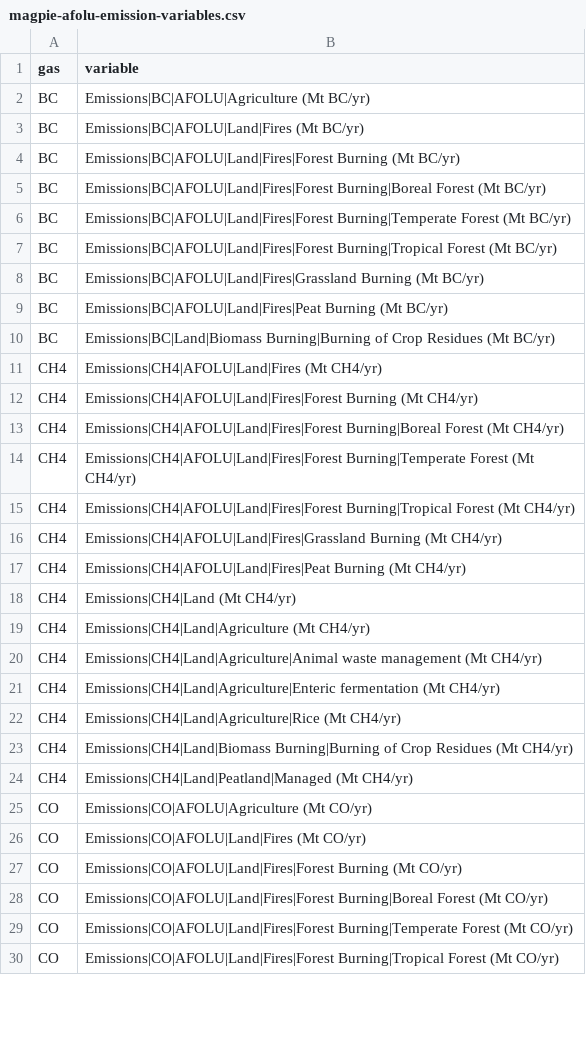
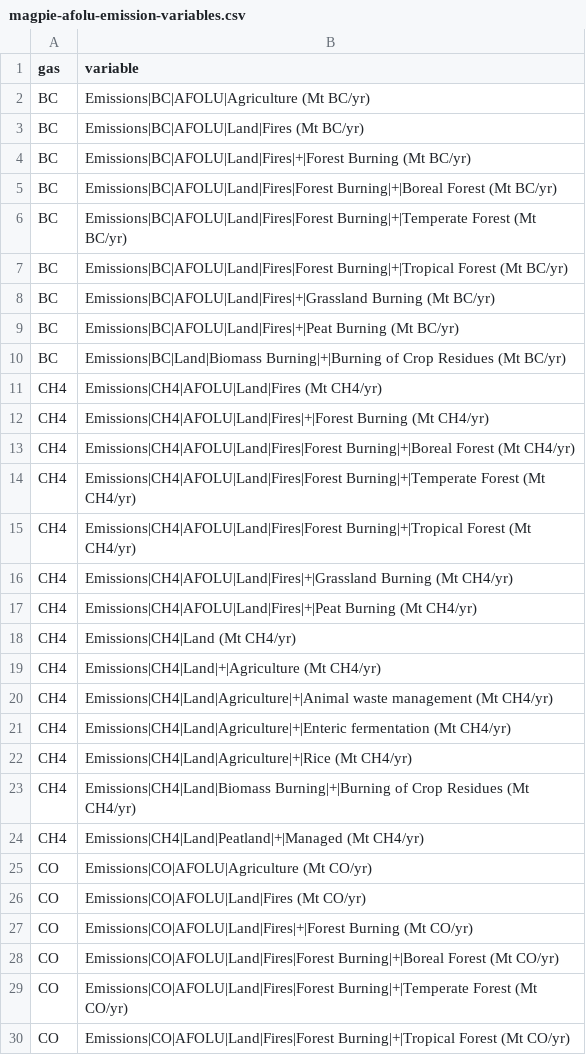
Before and after one commit to e3modelling/postprom, a CSV file: inst/extdata/magpie-afolu-emission-variables.csv, drawn as a sheet; only a part is shown; the diff covers the shown part only.

Commit message:
iEmissions_magpie saved as mif

```diff
--- a/inst/extdata/magpie-afolu-emission-variables.csv
+++ b/inst/extdata/magpie-afolu-emission-variables.csv
@@ -4,7 +4,7 @@ BC,Emissions|BC|AFOLU|Land|Fires (Mt BC/yr)
-BC,Emissions|BC|AFOLU|Land|Fires|Forest Burning (Mt BC/yr)
-BC,Emissions|BC|AFOLU|Land|Fires|Forest Burning|Boreal Forest (Mt BC/yr)
-BC,Emissions|BC|AFOLU|Land|Fires|Forest Burning|Temperate Forest (Mt BC/yr)
-BC,Emissions|BC|AFOLU|Land|Fires|Forest Burning|Tropical Forest (Mt BC/yr)
-BC,Emissions|BC|AFOLU|Land|Fires|Grassland Burning (Mt BC/yr)
-BC,Emissions|BC|AFOLU|Land|Fires|Peat Burning (Mt BC/yr)
-BC,Emissions|BC|Land|Biomass Burning|Burning of Crop Residues (Mt BC/yr)
+"BC","Emissions|BC|AFOLU|Land|Fires|+|Forest Burning (Mt BC/yr)"
+"BC","Emissions|BC|AFOLU|Land|Fires|Forest Burning|+|Boreal Forest (Mt BC/yr)"
+"BC","Emissions|BC|AFOLU|Land|Fires|Forest Burning|+|Temperate Forest (Mt BC/yr)"
+"BC","Emissions|BC|AFOLU|Land|Fires|Forest Burning|+|Tropical Forest (Mt BC/yr)"
+"BC","Emissions|BC|AFOLU|Land|Fires|+|Grassland Burning (Mt BC/yr)"
+"BC","Emissions|BC|AFOLU|Land|Fires|+|Peat Burning (Mt BC/yr)"
+"BC","Emissions|BC|Land|Biomass Burning|+|Burning of Crop Residues (Mt BC/yr)"
@@ -12,6 +12,6 @@ CH4,Emissions|CH4|AFOLU|Land|Fires (Mt CH4/yr)
-CH4,Emissions|CH4|AFOLU|Land|Fires|Forest Burning (Mt CH4/yr)
-CH4,Emissions|CH4|AFOLU|Land|Fires|Forest Burning|Boreal Forest (Mt CH4/yr)
-CH4,Emissions|CH4|AFOLU|Land|Fires|Forest Burning|Temperate Forest (Mt CH4/yr)
-CH4,Emissions|CH4|AFOLU|Land|Fires|Forest Burning|Tropical Forest (Mt CH4/yr)
-CH4,Emissions|CH4|AFOLU|Land|Fires|Grassland Burning (Mt CH4/yr)
-CH4,Emissions|CH4|AFOLU|Land|Fires|Peat Burning (Mt CH4/yr)
+"CH4","Emissions|CH4|AFOLU|Land|Fires|+|Forest Burning (Mt CH4/yr)"
+"CH4","Emissions|CH4|AFOLU|Land|Fires|Forest Burning|+|Boreal Forest (Mt CH4/yr)"
+"CH4","Emissions|CH4|AFOLU|Land|Fires|Forest Burning|+|Temperate Forest (Mt CH4/yr)"
+"CH4","Emissions|CH4|AFOLU|Land|Fires|Forest Burning|+|Tropical Forest (Mt CH4/yr)"
+"CH4","Emissions|CH4|AFOLU|Land|Fires|+|Grassland Burning (Mt CH4/yr)"
+"CH4","Emissions|CH4|AFOLU|Land|Fires|+|Peat Burning (Mt CH4/yr)"
@@ -19,6 +19,6 @@ CH4,Emissions|CH4|Land (Mt CH4/yr)
-CH4,Emissions|CH4|Land|Agriculture (Mt CH4/yr)
-CH4,Emissions|CH4|Land|Agriculture|Animal waste management (Mt CH4/yr)
-CH4,Emissions|CH4|Land|Agriculture|Enteric fermentation (Mt CH4/yr)
-CH4,Emissions|CH4|Land|Agriculture|Rice (Mt CH4/yr)
-CH4,Emissions|CH4|Land|Biomass Burning|Burning of Crop Residues (Mt CH4/yr)
-CH4,Emissions|CH4|Land|Peatland|Managed (Mt CH4/yr)
+"CH4","Emissions|CH4|Land|+|Agriculture (Mt CH4/yr)"
+"CH4","Emissions|CH4|Land|Agriculture|+|Animal waste management (Mt CH4/yr)"
+"CH4","Emissions|CH4|Land|Agriculture|+|Enteric fermentation (Mt CH4/yr)"
+"CH4","Emissions|CH4|Land|Agriculture|+|Rice (Mt CH4/yr)"
+"CH4","Emissions|CH4|Land|Biomass Burning|+|Burning of Crop Residues (Mt CH4/yr)"
+"CH4","Emissions|CH4|Land|Peatland|+|Managed (Mt CH4/yr)"
@@ -27,4 +27,4 @@ CO,Emissions|CO|AFOLU|Land|Fires (Mt CO/yr)
-CO,Emissions|CO|AFOLU|Land|Fires|Forest Burning (Mt CO/yr)
-CO,Emissions|CO|AFOLU|Land|Fires|Forest Burning|Boreal Forest (Mt CO/yr)
-CO,Emissions|CO|AFOLU|Land|Fires|Forest Burning|Temperate Forest (Mt CO/yr)
-CO,Emissions|CO|AFOLU|Land|Fires|Forest Burning|Tropical Forest (Mt CO/yr)
+"CO","Emissions|CO|AFOLU|Land|Fires|+|Forest Burning (Mt CO/yr)"
+"CO","Emissions|CO|AFOLU|Land|Fires|Forest Burning|+|Boreal Forest (Mt CO/yr)"
+"CO","Emissions|CO|AFOLU|Land|Fires|Forest Burning|+|Temperate Forest (Mt CO/yr)"
+"CO","Emissions|CO|AFOLU|Land|Fires|Forest Burning|+|Tropical Forest (Mt CO/yr)"
```
Also changed, not shown: 145 edited cells elsewhere in this file, 1 other file.
